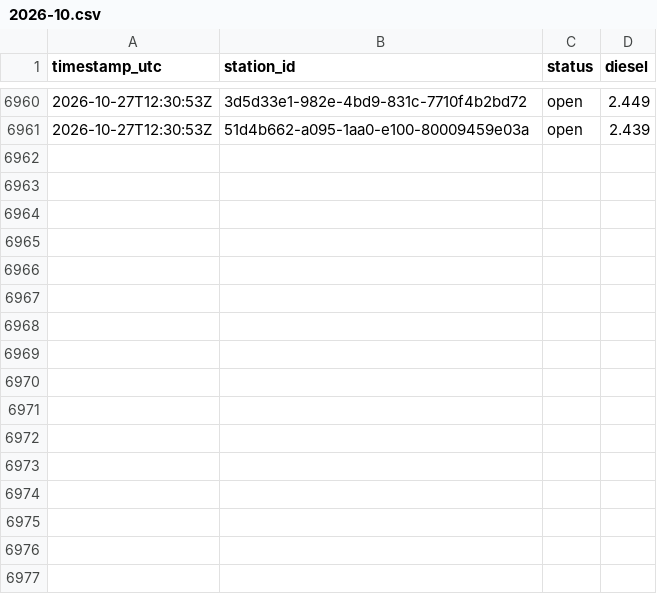
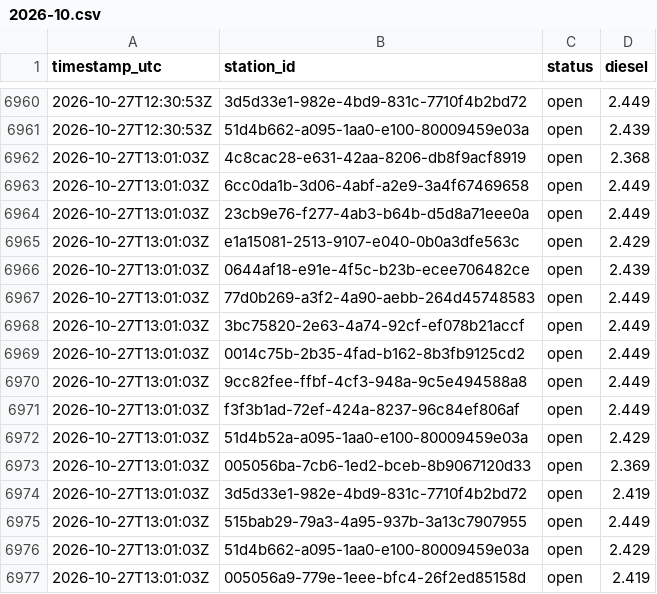
Before and after one commit to Hannibal2404/Tanken, a CSV file: data/prices/2026-10.csv, drawn as a sheet; only a part is shown, gaps mark what is left out; the diff names each change by its address in the sheet, - before the commit and + after, or states it on an @@ line.

```diff
--- a/data/prices/2026-10.csv
+++ b/data/prices/2026-10.csv
+row 6962: 2026-10-27T13:01:03Z | 4c8cac28-e631-42aa-8206-db8f9acf8919 | open | 2.368
+row 6963: 2026-10-27T13:01:03Z | 6cc0da1b-3d06-4abf-a2e9-3a4f67469658 | open | 2.449
+row 6964: 2026-10-27T13:01:03Z | 23cb9e76-f277-4ab3-b64b-d5d8a71eee0a | open | 2.449
+row 6965: 2026-10-27T13:01:03Z | e1a15081-2513-9107-e040-0b0a3dfe563c | open | 2.429
+row 6966: 2026-10-27T13:01:03Z | 0644af18-e91e-4f5c-b23b-ecee706482ce | open | 2.439
+row 6967: 2026-10-27T13:01:03Z | 77d0b269-a3f2-4a90-aebb-264d45748583 | open | 2.449
+row 6968: 2026-10-27T13:01:03Z | 3bc75820-2e63-4a74-92cf-ef078b21accf | open | 2.449
+row 6969: 2026-10-27T13:01:03Z | 0014c75b-2b35-4fad-b162-8b3fb9125cd2 | open | 2.449
+row 6970: 2026-10-27T13:01:03Z | 9cc82fee-ffbf-4cf3-948a-9c5e494588a8 | open | 2.449
+row 6971: 2026-10-27T13:01:03Z | f3f3b1ad-72ef-424a-8237-96c84ef806af | open | 2.449
+row 6972: 2026-10-27T13:01:03Z | 51d4b52a-a095-1aa0-e100-80009459e03a | open | 2.429
+row 6973: 2026-10-27T13:01:03Z | 005056ba-7cb6-1ed2-bceb-8b9067120d33 | open | 2.369
+row 6974: 2026-10-27T13:01:03Z | 3d5d33e1-982e-4bd9-831c-7710f4b2bd72 | open | 2.419
+row 6975: 2026-10-27T13:01:03Z | 515bab29-79a3-4a95-937b-3a13c7907955 | open | 2.449
+row 6976: 2026-10-27T13:01:03Z | 51d4b662-a095-1aa0-e100-80009459e03a | open | 2.429
+row 6977: 2026-10-27T13:01:03Z | 005056a9-779e-1eee-bfc4-26f2ed85158d | open | 2.419
```
Also changed, not shown: 1 other file.
